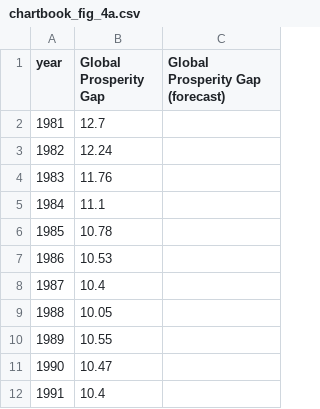
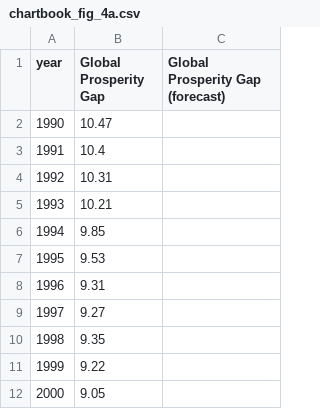
Before and after one commit to GPID-WB/pip-chartbook, a CSV file: csv/chartbook_fig_4a.csv, drawn as a sheet; only a part is shown; the shorter side is filled out with more unchanged rows.

```diff
--- a/csv/chartbook_fig_4a.csv
+++ b/csv/chartbook_fig_4a.csv
@@ -1,11 +1,2 @@
 year,Global Prosperity Gap,Global Prosperity Gap (forecast)
-1981,12.7,
-1982,12.24,
-1983,11.76,
-1984,11.1,
-1985,10.78,
-1986,10.53,
-1987,10.4,
-1988,10.05,
-1989,10.55,
 1990,10.47,
```
Also changed, not shown: 3 other files.
